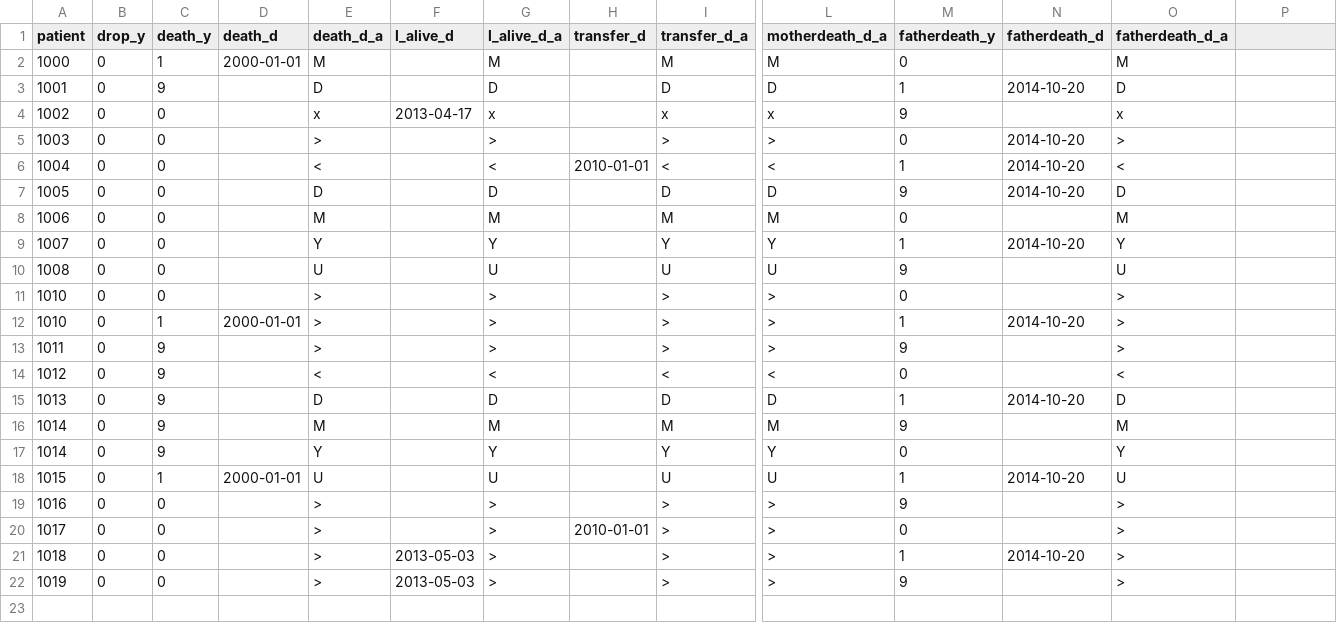
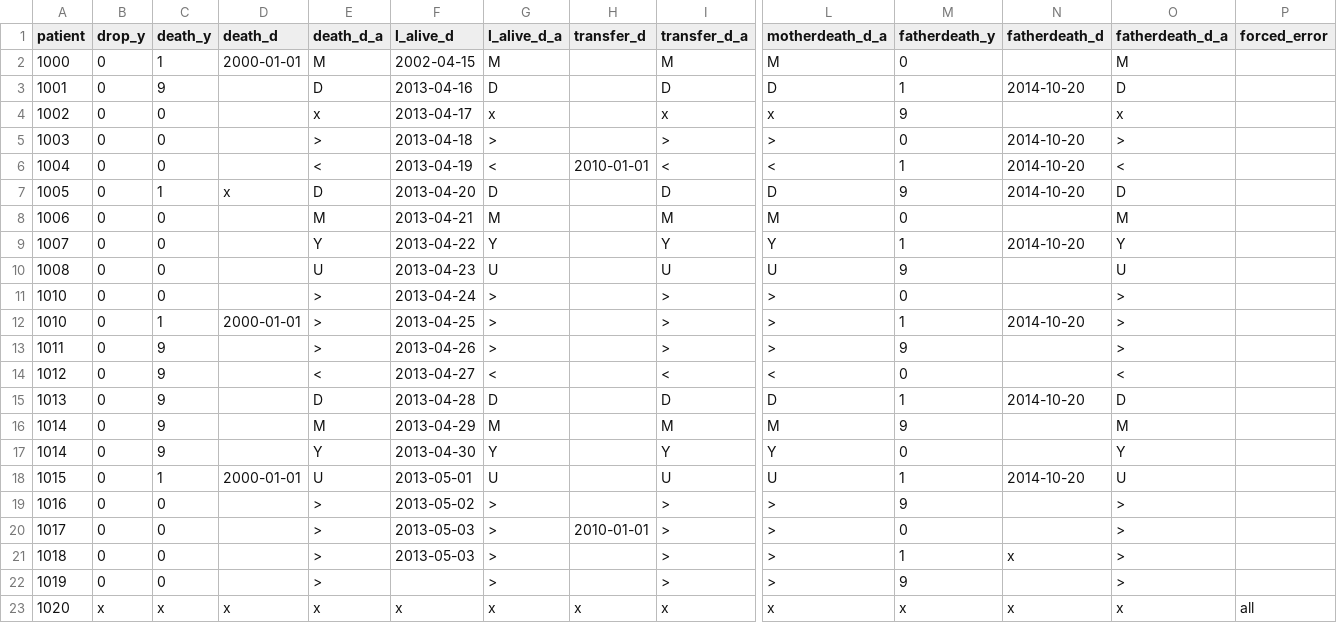
Before and after one commit to ldriggen-iu/qa-checks-r, a CSV file: input/tblLTFU.csv, drawn as a sheet; only a part is shown, gaps mark what is left out; rows hold the shown columns only; the diff names each change by its address in the sheet, - before the commit and + after, or states it on an @@ line.

```diff
--- a/input/tblLTFU.csv
+++ b/input/tblLTFU.csv
-P1: (empty)
+P1: forced_error
-F2 (l_alive_d): (empty)
+F2 (l_alive_d): 2002-04-15
-F3 (l_alive_d): (empty)
+F3 (l_alive_d): 2013-04-16
-F5 (l_alive_d): (empty)
+F5 (l_alive_d): 2013-04-18
-F6 (l_alive_d): (empty)
+F6 (l_alive_d): 2013-04-19
-C7 (death_y): 0
+C7 (death_y): 1
-D7 (death_d): (empty)
+D7 (death_d): x
-F7 (l_alive_d): (empty)
+F7 (l_alive_d): 2013-04-20
-F8 (l_alive_d): (empty)
+F8 (l_alive_d): 2013-04-21
-F9 (l_alive_d): (empty)
+F9 (l_alive_d): 2013-04-22
-F10 (l_alive_d): (empty)
+F10 (l_alive_d): 2013-04-23
-F11 (l_alive_d): (empty)
+F11 (l_alive_d): 2013-04-24
-F12 (l_alive_d): (empty)
+F12 (l_alive_d): 2013-04-25
-F13 (l_alive_d): (empty)
+F13 (l_alive_d): 2013-04-26
-F14 (l_alive_d): (empty)
+F14 (l_alive_d): 2013-04-27
-F15 (l_alive_d): (empty)
+F15 (l_alive_d): 2013-04-28
-F16 (l_alive_d): (empty)
+F16 (l_alive_d): 2013-04-29
-F17 (l_alive_d): (empty)
+F17 (l_alive_d): 2013-04-30
-F18 (l_alive_d): (empty)
+F18 (l_alive_d): 2013-05-01
-F19 (l_alive_d): (empty)
+F19 (l_alive_d): 2013-05-02
-F20 (l_alive_d): (empty)
+F20 (l_alive_d): 2013-05-03
-N21 (fatherdeath_d): 2014-10-20
+N21 (fatherdeath_d): x
-F22 (l_alive_d): 2013-05-03
+F22 (l_alive_d): (empty)
+row 23: 1020 | x | x | x | x | x | x | x | x | x | x | x | x | all
```
Also changed, not shown: input/tblMED.csv, input/tblNEWBORN.csv, 31 other files.
